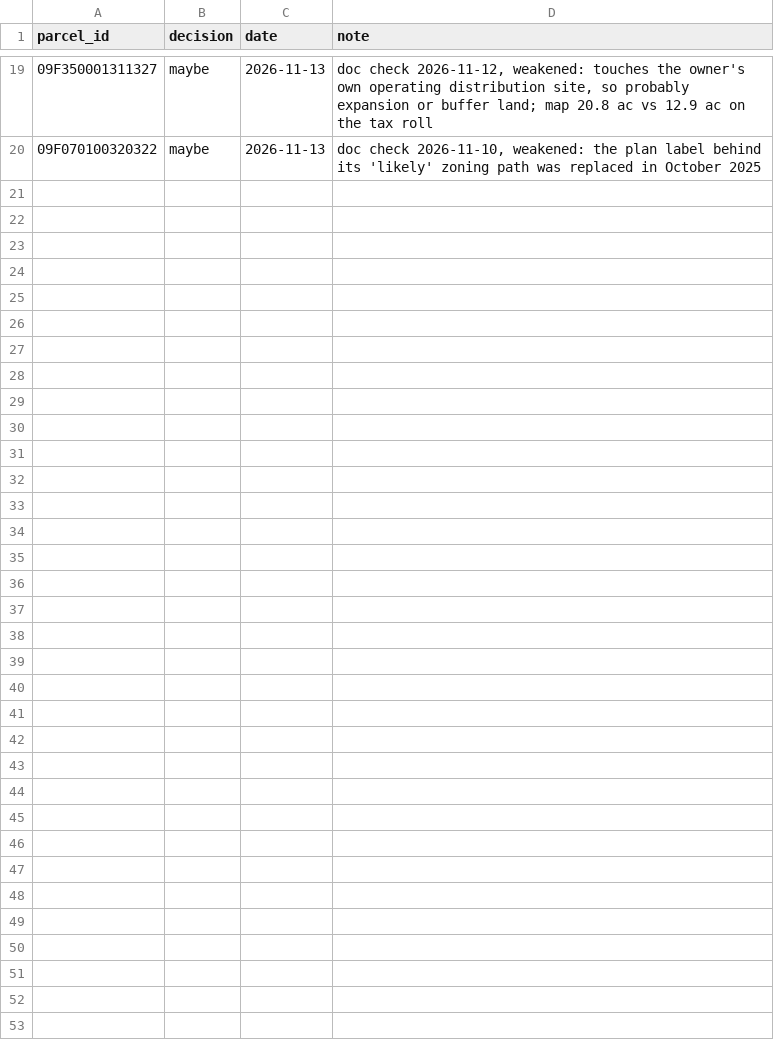
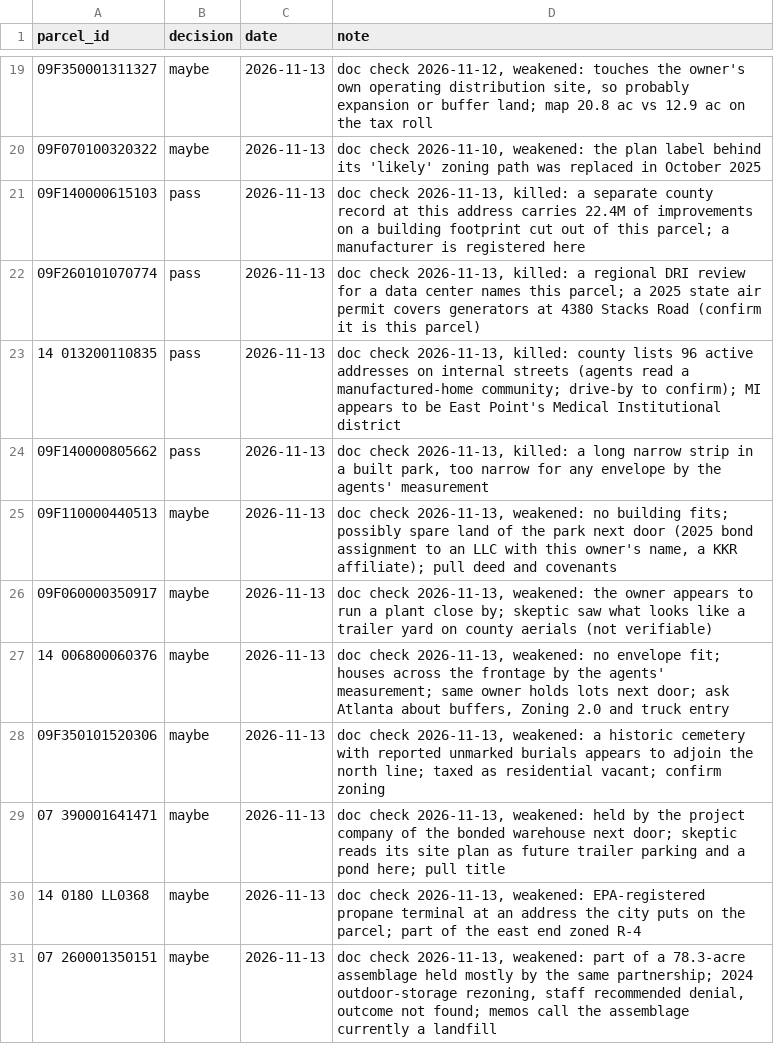
Before and after one commit to andreykuzmin1994-blip/Land-Research, a CSV file: decisions/decisions.csv, drawn as a sheet; only a part is shown, gaps mark what is left out; the diff names each change by its address in the sheet, - before the commit and + after, or states it on an @@ line.

```diff
--- a/decisions/decisions.csv
+++ b/decisions/decisions.csv
+row 21: 09F140000615103 | pass | 2026-11-13 | doc check 2026-11-13, killed: a separate county record at this address carries 22.4M of improvements on a building footprint cut out of this parcel; a manufacturer is registered here
+row 22: 09F260101070774 | pass | 2026-11-13 | doc check 2026-11-13, killed: a regional DRI review for a data center names this parcel; a 2025 state air permit covers generators at 4380 Stacks Road (confirm it is this parcel)
+row 23: 14 013200110835 | pass | 2026-11-13 | doc check 2026-11-13, killed: county lists 96 active addresses on internal streets (agents read a manufactured-home community; drive-by to confirm); MI appears to be East Point's Medical Institutional district
+row 24: 09F140000805662 | pass | 2026-11-13 | doc check 2026-11-13, killed: a long narrow strip in a built park, too narrow for any envelope by the agents' measurement
+row 25: 09F110000440513 | maybe | 2026-11-13 | doc check 2026-11-13, weakened: no building fits; possibly spare land of the park next door (2025 bond assignment to an LLC with this owner's name, a KKR affiliate); pull deed and covenants
+row 26: 09F060000350917 | maybe | 2026-11-13 | doc check 2026-11-13, weakened: the owner appears to run a plant close by; skeptic saw what looks like a trailer yard on county aerials (not verifiable)
+row 27: 14 006800060376 | maybe | 2026-11-13 | doc check 2026-11-13, weakened: no envelope fit; houses across the frontage by the agents' measurement; same owner holds lots next door; ask Atlanta about buffers, Zoning 2.0 and truck entry
+row 28: 09F350101520306 | maybe | 2026-11-13 | doc check 2026-11-13, weakened: a historic cemetery with reported unmarked burials appears to adjoin the north line; taxed as residential vacant; confirm zoning
+row 29: 07 390001641471 | maybe | 2026-11-13 | doc check 2026-11-13, weakened: held by the project company of the bonded warehouse next door; skeptic reads its site plan as future trailer parking and a pond here; pull title
+row 30: 14 0180 LL0368 | maybe | 2026-11-13 | doc check 2026-11-13, weakened: EPA-registered propane terminal at an address the city puts on the parcel; part of the east end zoned R-4
+row 31: 07 260001350151 | maybe | 2026-11-13 | doc check 2026-11-13, weakened: part of a 78.3-acre assemblage held mostly by the same partnership; 2024 outdoor-storage rezoning, staff recommended denial, outcome not found; memos call the assemblage currently a landfill
```
Also changed, not shown: 2 other files.
